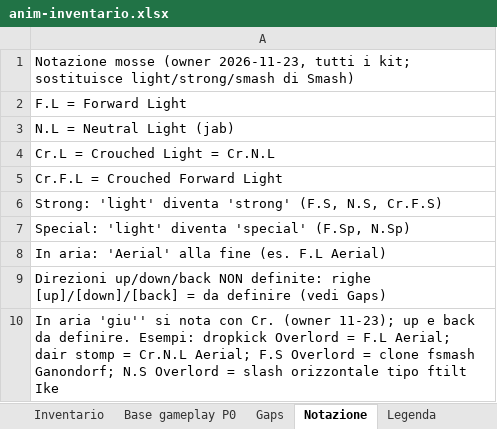
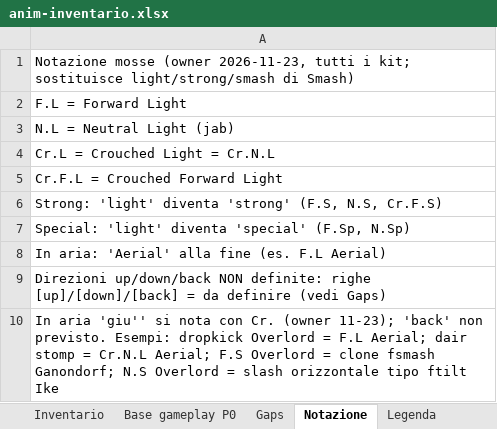
Before and after one commit to xJusteen47/GASP_GiustinoTest_5.8, an Excel workbook: docs/notes/anim-inventario.xlsx, sheet Notazione, drawn as a sheet; values as stored, in another font and other column widths than the file's, no borders; the diff names each change by its address in the sheet, - before the commit and + after, or states it on an @@ line.

```diff
--- a/docs/notes/anim-inventario.xlsx (sheet Notazione)
+++ b/docs/notes/anim-inventario.xlsx (sheet Notazione)
-A10: …(owner 11-23); up e back da definire. Esempi: dropkick…
+A10: …(owner 11-23); 'back' non previsto. Esempi: dropkick…
```
Also changed, not shown: sheet Inventario, sheet Gaps, 1 other file.
